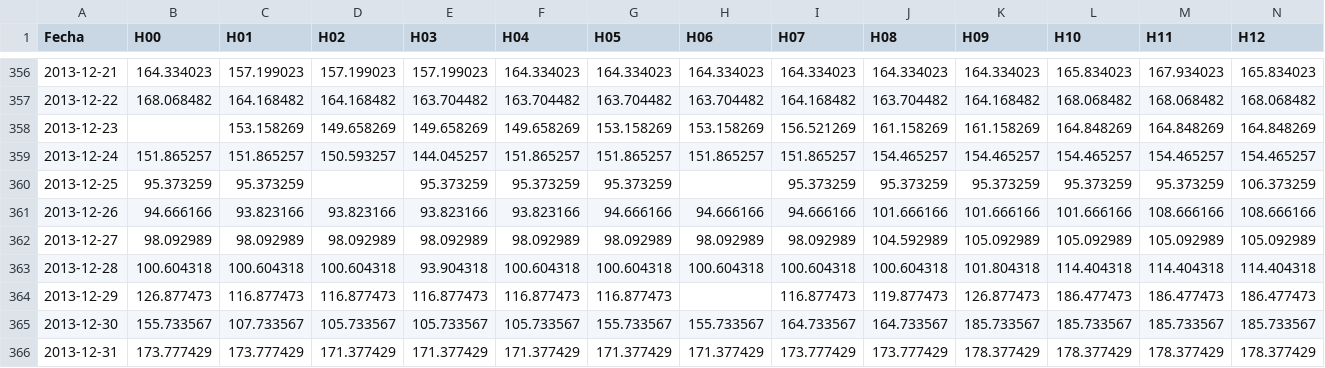
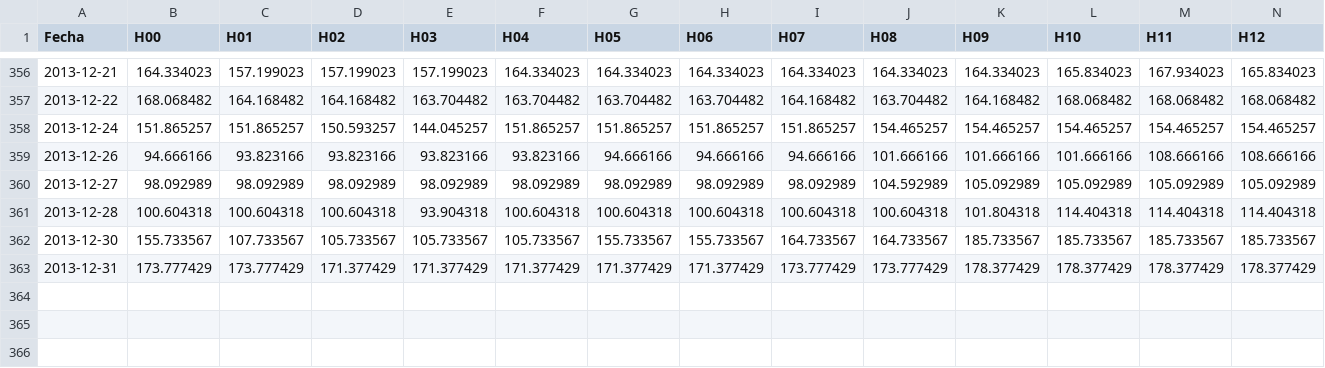
Before and after one commit to productos-de-datos/proyecto-aadiosap, a CSV file: data_lake/raw/2013.csv, drawn as a sheet; only a part is shown, gaps mark what is left out; rows hold the shown columns only; the diff names each change by its address in the sheet, - before the commit and + after, or states it on an @@ line.

```diff
--- a/data_lake/raw/2013.csv
+++ b/data_lake/raw/2013.csv
-row 358: 2013-12-23 |  | 153.158269 | 149.658269 | 149.658269 | 149.658269 | 153.158269 | 153.158269 | 156.521269 | 161.158269 | 161.158269 | 164.848269 | 164.848269 | 164.848269
-row 360: 2013-12-25 | 95.373259 | 95.373259 |  | 95.373259 | 95.373259 | 95.373259 |  | 95.373259 | 95.373259 | 95.373259 | 95.373259 | 95.373259 | 106.373259
-row 364: 2013-12-29 | 126.877473 | 116.877473 | 116.877473 | 116.877473 | 116.877473 | 116.877473 |  | 116.877473 | 119.877473 | 126.877473 | 186.477473 | 186.477473 | 186.477473
```
Also changed, not shown: data_lake/raw/1995.csv, data_lake/raw/1996.csv, 15 other files.
